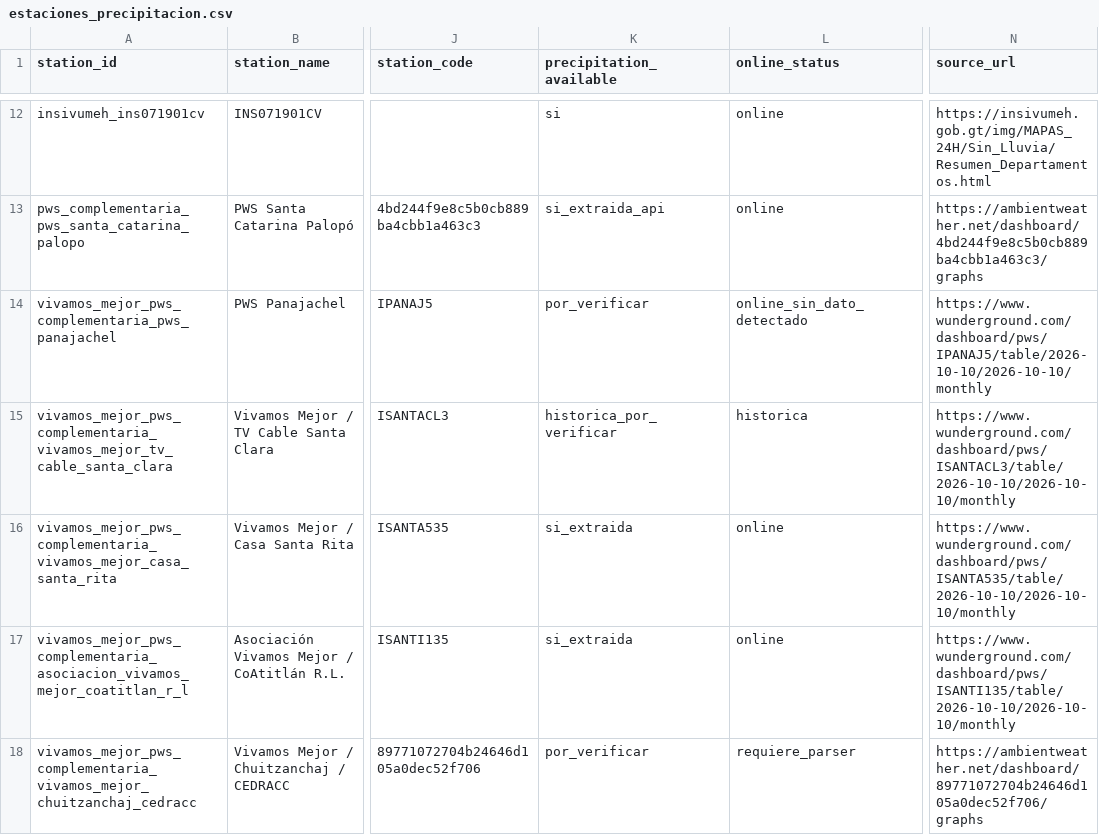
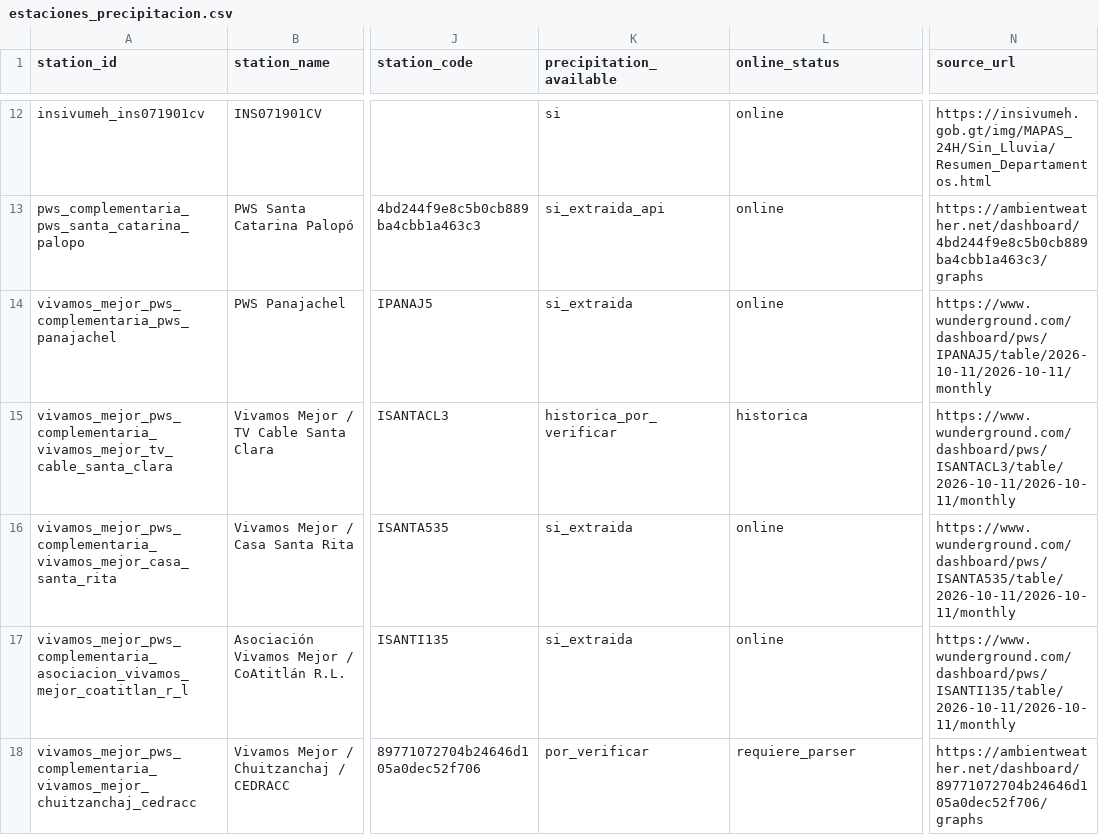
Before and after one commit to geograficaaala/MTA, a CSV file: docs/data/precipitaciones/estaciones_precipitacion.csv, drawn as a sheet; only a part is shown, gaps mark what is left out; the diff names each change by its address in the sheet, - before the commit and + after, or states it on an @@ line.

```diff
--- a/docs/data/precipitaciones/estaciones_precipitacion.csv
+++ b/docs/data/precipitaciones/estaciones_precipitacion.csv
-K14 (precipitation_available): por_verificar
+K14 (precipitation_available): si_extraida
-L14 (online_status): online_sin_dato_detectado
+L14 (online_status): online
-N14 (source_url): https://www.wunderground.com/dashboard/pws/IPANAJ5/table/2026-10-10/2026-10-10/monthly
+N14 (source_url): https://www.wunderground.com/dashboard/pws/IPANAJ5/table/2026-10-11/2026-10-11/monthly
-N15 (source_url): https://www.wunderground.com/dashboard/pws/ISANTACL3/table/2026-10-10/2026-10-10/monthly
+N15 (source_url): https://www.wunderground.com/dashboard/pws/ISANTACL3/table/2026-10-11/2026-10-11/monthly
-N16 (source_url): https://www.wunderground.com/dashboard/pws/ISANTA535/table/2026-10-10/2026-10-10/monthly
+N16 (source_url): https://www.wunderground.com/dashboard/pws/ISANTA535/table/2026-10-11/2026-10-11/monthly
-N17 (source_url): https://www.wunderground.com/dashboard/pws/ISANTI135/table/2026-10-10/2026-10-10/monthly
+N17 (source_url): https://www.wunderground.com/dashboard/pws/ISANTI135/table/2026-10-11/2026-10-11/monthly
```
Also changed, not shown: docs/data/precipitaciones/historico/2026/2026-10.csv, docs/data/precipitaciones/insivumeh_solola.csv, 11 other files.
